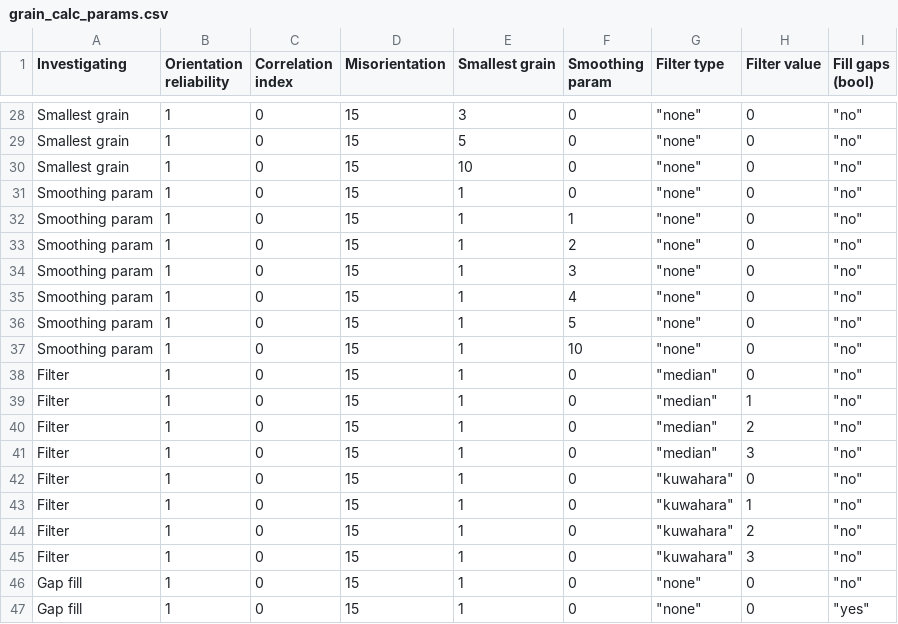
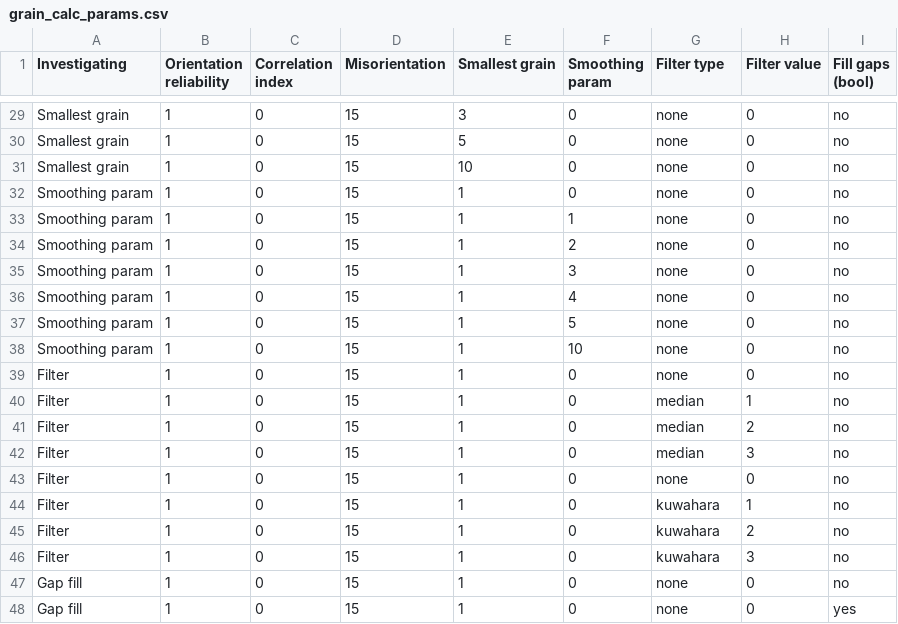
Before and after one commit to samuel-armson/ZirCrysTex, a CSV file: grain_calc_params.csv, drawn as a sheet; only a part is shown, gaps mark what is left out; addresses are those after the commit; the diff covers the shown part only; the diff names each change by its address in the sheet, - before the commit and + after, or states it on an @@ line.

```diff
--- a/grain_calc_params.csv
+++ b/grain_calc_params.csv
-G29:G38 (Filter type): "none"
+G29:G38 (Filter type): none
-I29:I47 (Fill gaps (bool)): "no"
+I29:I47 (Fill gaps (bool)): no
-G39 (Filter type): "median"
+G39 (Filter type): none
-G40:G42 (Filter type): "median"
+G40:G42 (Filter type): median
-G43 (Filter type): "kuwahara"
+G43 (Filter type): none
-G44:G46 (Filter type): "kuwahara"
+G44:G46 (Filter type): kuwahara
-G47:G48 (Filter type): "none"
+G47:G48 (Filter type): none
-I48 (Fill gaps (bool)): "yes"
+I48 (Fill gaps (bool)): yes
```
Also changed, not shown: 1 added row and 52 edited cells elsewhere in this file, 4 other files.
